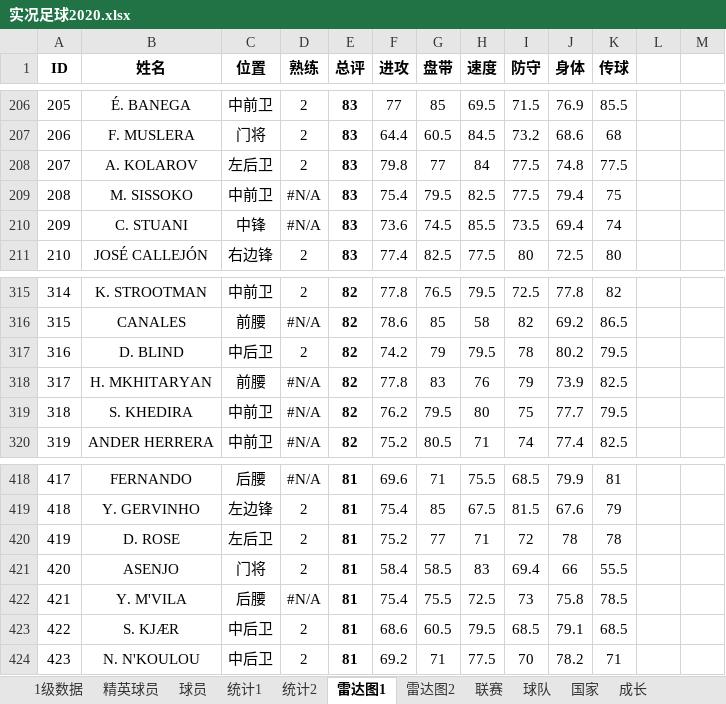
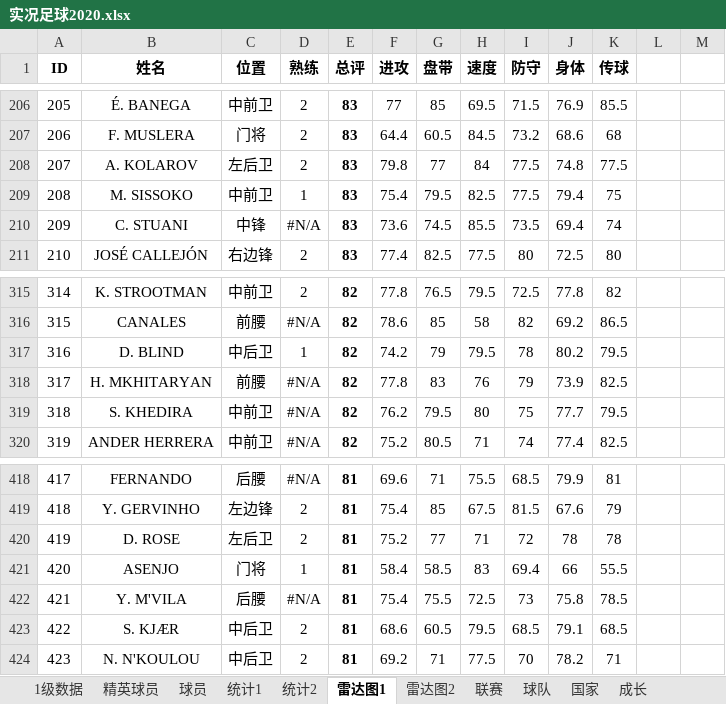
Before and after one commit to g4seek/pes2020, an Excel workbook: 实况足球2020.xlsx, sheet 雷达图1, drawn as a sheet; only a part is shown, gaps mark what is left out; values as stored, in another font and other column widths than the file's, no borders; charts and pictures and conditional formats not drawn; the diff names each change by its address in the sheet, - before the commit and + after, or states it on an @@ line.

```diff
--- a/实况足球2020.xlsx (sheet 雷达图1)
+++ b/实况足球2020.xlsx (sheet 雷达图1)
-D209 (熟练): #N/A
+D209 (熟练): 1
-D317 (熟练): 2
+D317 (熟练): 1
-D421 (熟练): 2
+D421 (熟练): 1
```
Also changed, not shown: sheet 球员, sheet 1级数据, sheet 统计1, formulas that keep their value, charts or pictures.
